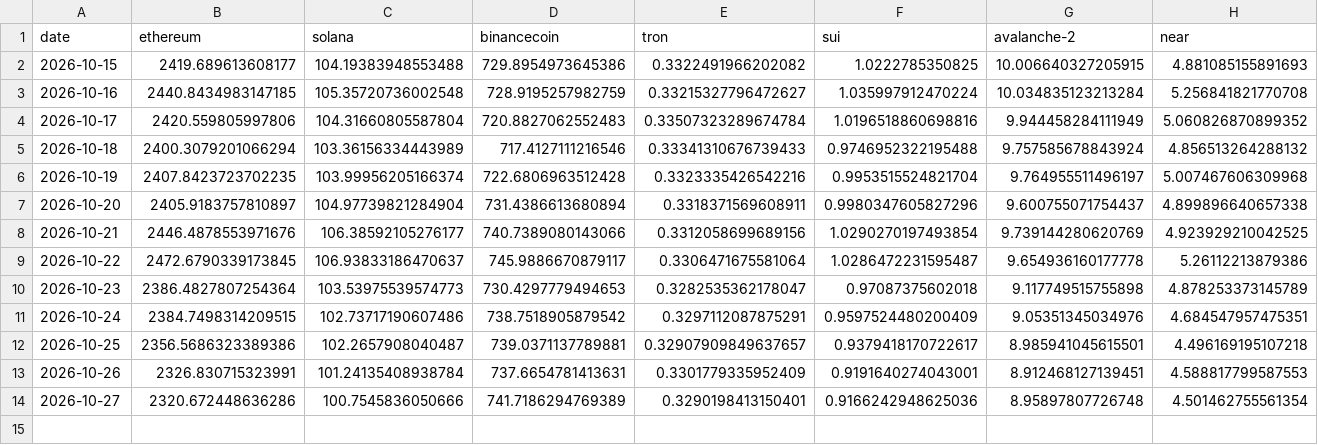
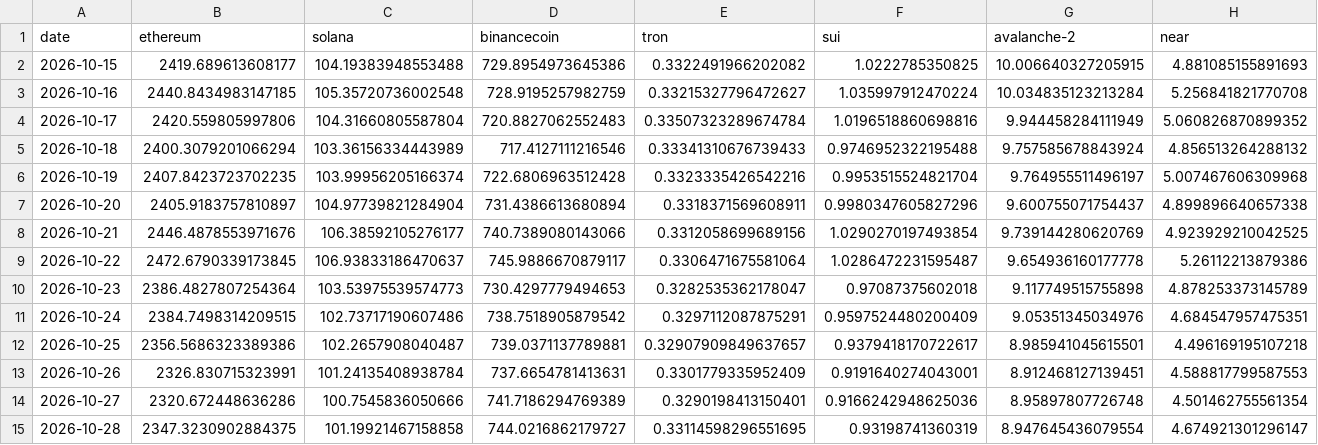
Before and after one commit to zhaotools/LZ-Alt30, a CSV file: data/daily_prices_additions.csv, drawn as a sheet; only a part is shown; rows hold the shown columns only; the diff names each change by its address in the sheet, - before the commit and + after, or states it on an @@ line.

```diff
--- a/data/daily_prices_additions.csv
+++ b/data/daily_prices_additions.csv
+row 15: 2026-10-28 | 2347.3230902884375 | 101.19921467158858 | 744.0216862179727 | 0.33114598296551695 | 0.93198741360319 | 8.947645436079554 | 4.674921301296147
```
Also changed, not shown: data/quote_times_additions.csv, 1 other file.
